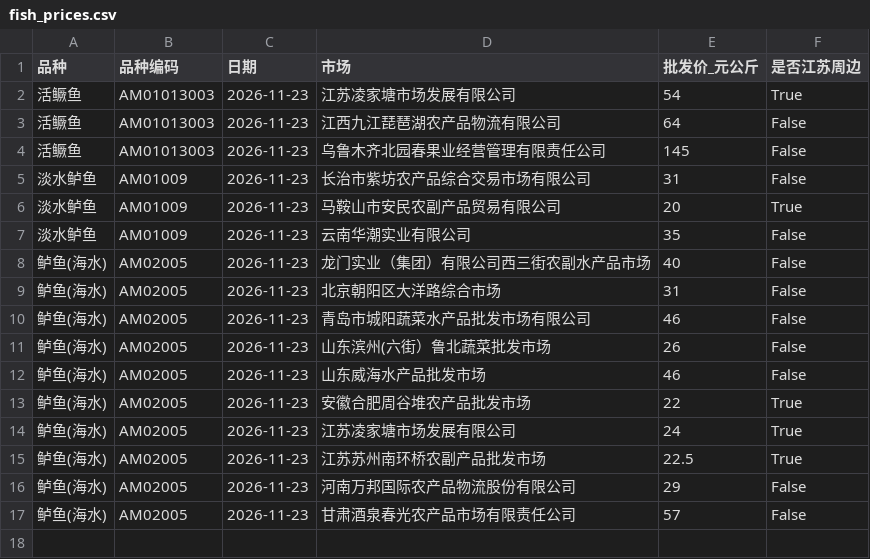
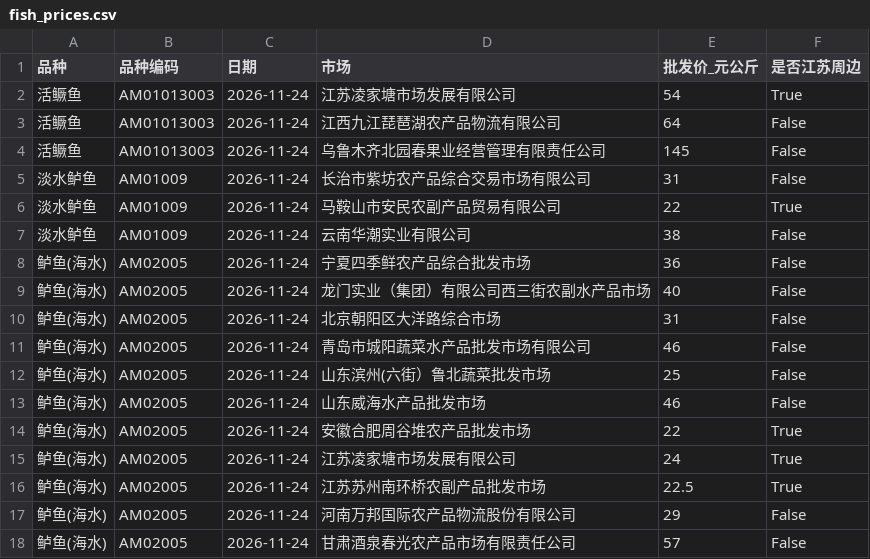
Before and after one commit to gehuEOD/fish-price-dashboard, a CSV file: fish_prices.csv, drawn as a sheet.

```diff
--- a/fish_prices.csv
+++ b/fish_prices.csv
@@ -1,17 +1,18 @@
 品种,品种编码,日期,市场,批发价_元公斤,是否江苏周边
-活鳜鱼,AM01013003,2026-11-23,江苏凌家塘市场发展有限公司,54,True
-活鳜鱼,AM01013003,2026-11-23,江西九江琵琶湖农产品物流有限公司,64,False
-活鳜鱼,AM01013003,2026-11-23,乌鲁木齐北园春果业经营管理有限责任公司,145,False
-淡水鲈鱼,AM01009,2026-11-23,长治市紫坊农产品综合交易市场有限公司,31,False
-淡水鲈鱼,AM01009,2026-11-23,马鞍山市安民农副产品贸易有限公司,20,True
-淡水鲈鱼,AM01009,2026-11-23,云南华潮实业有限公司,35,False
-鲈鱼(海水),AM02005,2026-11-23,龙门实业（集团）有限公司西三街农副水产品市场,40,False
-鲈鱼(海水),AM02005,2026-11-23,北京朝阳区大洋路综合市场,31,False
-鲈鱼(海水),AM02005,2026-11-23,青岛市城阳蔬菜水产品批发市场有限公司,46,False
-鲈鱼(海水),AM02005,2026-11-23,山东滨州(六街）鲁北蔬菜批发市场,26,False
-鲈鱼(海水),AM02005,2026-11-23,山东威海水产品批发市场,46,False
-鲈鱼(海水),AM02005,2026-11-23,安徽合肥周谷堆农产品批发市场,22,True
-鲈鱼(海水),AM02005,2026-11-23,江苏凌家塘市场发展有限公司,24,True
-鲈鱼(海水),AM02005,2026-11-23,江苏苏州南环桥农副产品批发市场,22.5,True
-鲈鱼(海水),AM02005,2026-11-23,河南万邦国际农产品物流股份有限公司,29,False
-鲈鱼(海水),AM02005,2026-11-23,甘肃酒泉春光农产品市场有限责任公司,57,False
+活鳜鱼,AM01013003,2026-11-24,江苏凌家塘市场发展有限公司,54,True
+活鳜鱼,AM01013003,2026-11-24,江西九江琵琶湖农产品物流有限公司,64,False
+活鳜鱼,AM01013003,2026-11-24,乌鲁木齐北园春果业经营管理有限责任公司,145,False
+淡水鲈鱼,AM01009,2026-11-24,长治市紫坊农产品综合交易市场有限公司,31,False
+淡水鲈鱼,AM01009,2026-11-24,马鞍山市安民农副产品贸易有限公司,22,True
+淡水鲈鱼,AM01009,2026-11-24,云南华潮实业有限公司,38,False
+鲈鱼(海水),AM02005,2026-11-24,宁夏四季鲜农产品综合批发市场,36,False
+鲈鱼(海水),AM02005,2026-11-24,龙门实业（集团）有限公司西三街农副水产品市场,40,False
+鲈鱼(海水),AM02005,2026-11-24,北京朝阳区大洋路综合市场,31,False
+鲈鱼(海水),AM02005,2026-11-24,青岛市城阳蔬菜水产品批发市场有限公司,46,False
+鲈鱼(海水),AM02005,2026-11-24,山东滨州(六街）鲁北蔬菜批发市场,25,False
+鲈鱼(海水),AM02005,2026-11-24,山东威海水产品批发市场,46,False
+鲈鱼(海水),AM02005,2026-11-24,安徽合肥周谷堆农产品批发市场,22,True
+鲈鱼(海水),AM02005,2026-11-24,江苏凌家塘市场发展有限公司,24,True
+鲈鱼(海水),AM02005,2026-11-24,江苏苏州南环桥农副产品批发市场,22.5,True
+鲈鱼(海水),AM02005,2026-11-24,河南万邦国际农产品物流股份有限公司,29,False
+鲈鱼(海水),AM02005,2026-11-24,甘肃酒泉春光农产品市场有限责任公司,57,False
```
Also changed, not shown: fish_prices_history.csv, 5 other files.
